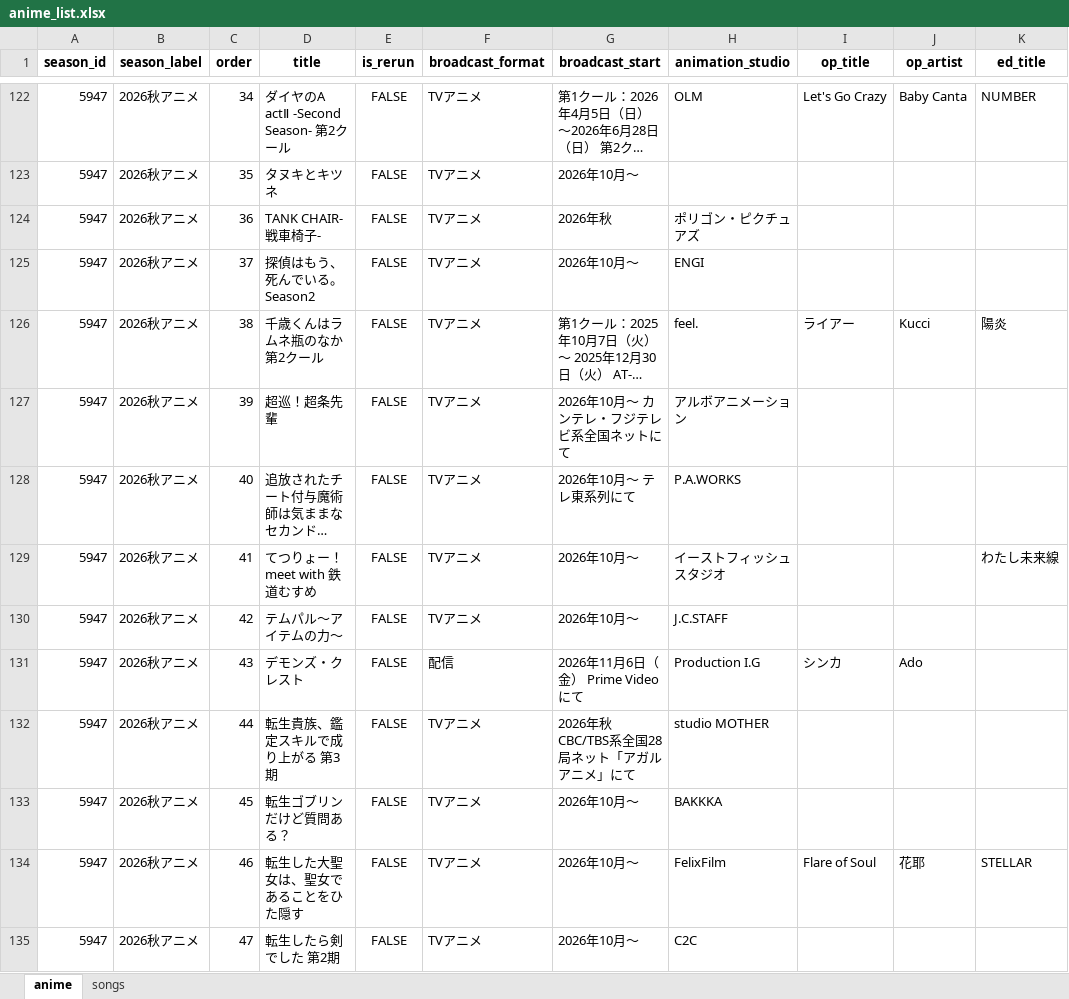
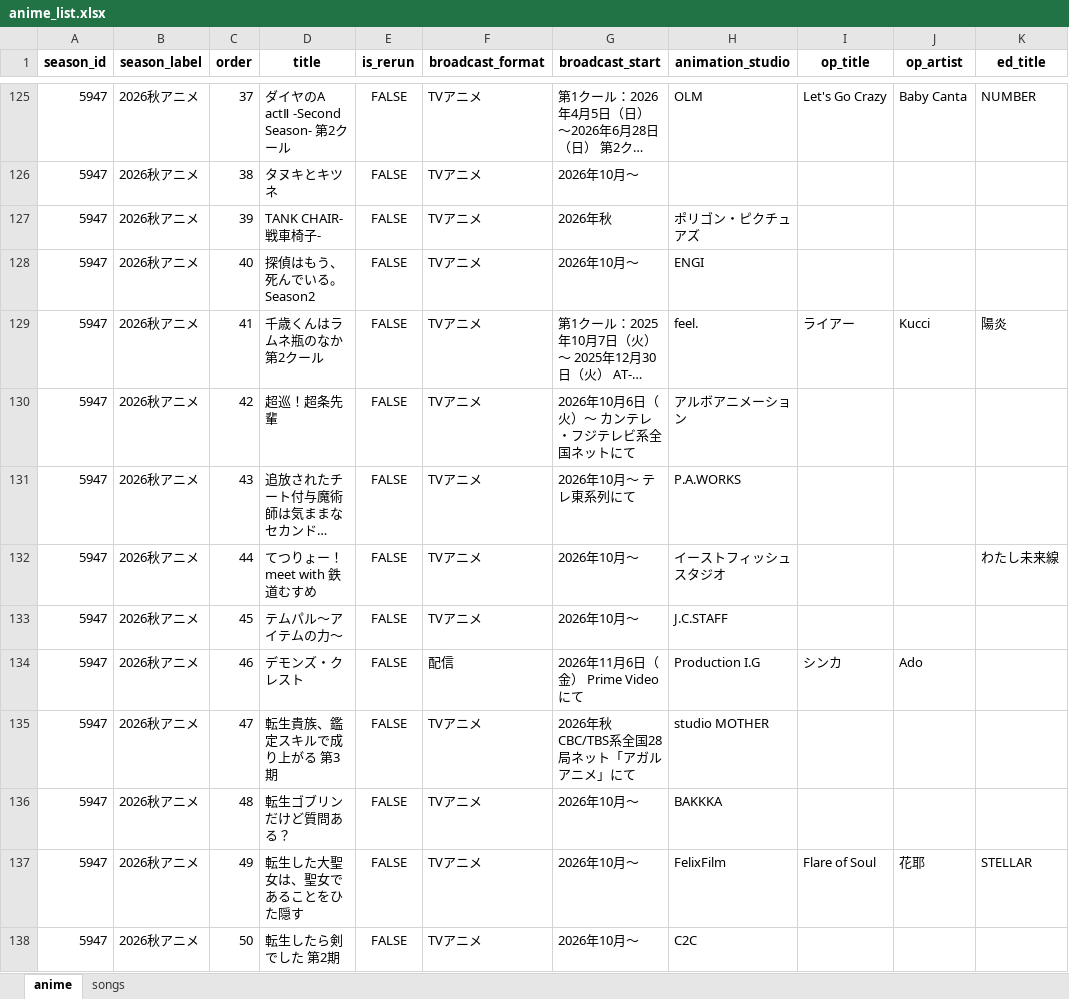
Before and after one commit to Anisong-Ranking/anime-list-updater, an Excel workbook: data/anime_list.xlsx, sheet anime, drawn as a sheet; only a part is shown, gaps mark what is left out; long unchanged cells end in …; values as stored, in another font and other column widths than the file's, no borders; addresses are those after the commit; the diff covers the shown part only; the diff names each change by its address in the sheet, - before the commit and + after, or states it on an @@ line.

Commit message:
auto: anime list update (PC) 2026-08-06

```diff
--- a/data/anime_list.xlsx (sheet anime)
+++ b/data/anime_list.xlsx (sheet anime)
-C125 (order): 34
+C125 (order): 37
-C126 (order): 35
+C126 (order): 38
-C127 (order): 36
+C127 (order): 39
-C128 (order): 37
+C128 (order): 40
-C129 (order): 38
+C129 (order): 41
-C130 (order): 39
+C130 (order): 42
-G130 (broadcast_start): 2026年10月～ カンテレ・フジテレビ系全国ネットにて
+G130 (broadcast_start): 2026年10月6日（火）〜 カンテレ・フジテレビ系全国ネットにて
-C131 (order): 40
+C131 (order): 43
-C132 (order): 41
+C132 (order): 44
-C133 (order): 42
+C133 (order): 45
-C134 (order): 43
+C134 (order): 46
-C135 (order): 44
+C135 (order): 47
-C136 (order): 45
+C136 (order): 48
-C137 (order): 46
+C137 (order): 49
-C138 (order): 47
+C138 (order): 50
```
Also changed, not shown: 5 added rows and 58 edited cells elsewhere in this sheet, sheet songs, 4 other files.
